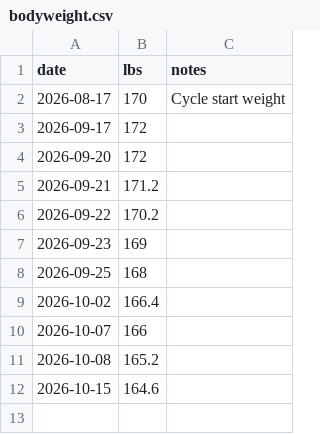
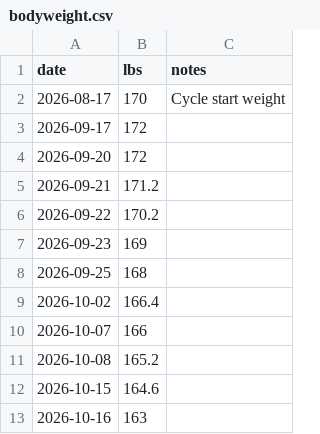
Before and after one commit to bjwxh/tri_sub60, a CSV file: data/bodyweight.csv, drawn as a sheet.

Commit message:
Log Body weight: 163 on 2026-10-16

```diff
--- a/data/bodyweight.csv
+++ b/data/bodyweight.csv
@@ -12 +12,2 @@ date,lbs,notes
 2026-10-15,164.6,
+2026-10-16,163,
```
